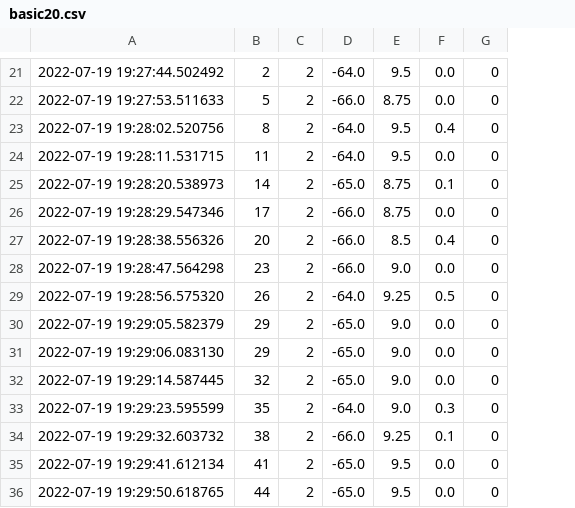
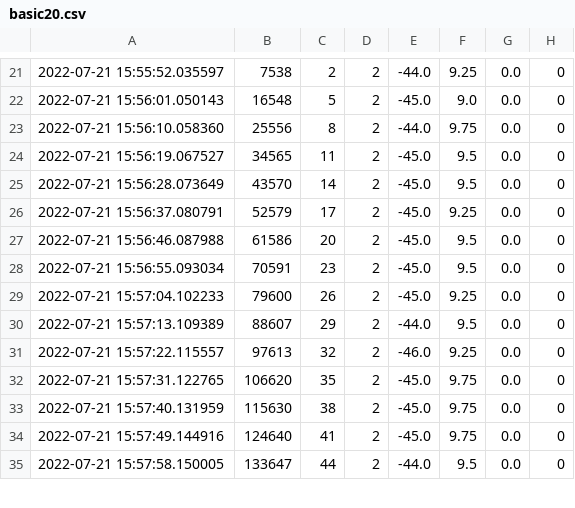
Before and after one commit to hardtekpt/sensor_network, a CSV file: network_maganer/src/basic20.csv, drawn as a sheet; only a part is shown, gaps mark what is left out; removed rows and columns are numbered as before the commit, all else as after; the diff covers the shown part only; the diff names each change by its address in the sheet, - before the commit and + after, or states it on an @@ line.

```diff
--- a/network_maganer/src/basic20.csv
+++ b/network_maganer/src/basic20.csv
-column A, rows 21-30: 2022-07-19 19:27:44.502492 | 2022-07-19 19:27:53.511633 | 2022-07-19 19:28:02.520756 | 2022-07-19 19:28:11.531715 | 2022-07-19 19:28:20.538973 | 2022-07-19 19:28:29.547346 | 2022-07-19 19:28:38.556326 | 2022-07-19 19:28:47.564298 | 2022-07-19 19:28:56.575320 | 2022-07-19 19:29:05.582379; rows 32-36: 2022-07-19 19:29:14.587445 | 2022-07-19 19:29:23.595599 | 2022-07-19 19:29:32.603732 | 2022-07-19 19:29:41.612134 | 2022-07-19 19:29:50.618765
+column A, rows 21-35: 2022-07-21 15:55:52.035597 | 2022-07-21 15:56:01.050143 | 2022-07-21 15:56:10.058360 | 2022-07-21 15:56:19.067527 | 2022-07-21 15:56:28.073649 | 2022-07-21 15:56:37.080791 | 2022-07-21 15:56:46.087988 | 2022-07-21 15:56:55.093034 | 2022-07-21 15:57:04.102233 | 2022-07-21 15:57:13.109389 | 2022-07-21 15:57:22.115557 | 2022-07-21 15:57:31.122765 | 2022-07-21 15:57:40.131959 | 2022-07-21 15:57:49.144916 | 2022-07-21 15:57:58.150005
+column B, rows 21-35: 7538 | 16548 | 25556 | 34565 | 43570 | 52579 | 61586 | 70591 | 79600 | 88607 | 97613 | 106620 | 115630 | 124640 | 133647
-E21: -64.0
+E21: -44.0
-F21: 9.5
+F21: 9.25
-E22: -66.0
+E22: -45.0
-F22: 8.75
+F22: 9.0
-E23: -64.0
+E23: -44.0
-F23: 9.5
+F23: 9.75
-G23: 0.4
+G23: 0.0
-E24: -64.0
+E24: -45.0
-E25: -65.0
+E25: -45.0
-F25: 8.75
+F25: 9.5
-G25: 0.1
+G25: 0.0
-E26:E28: -66.0
+E26:E28: -45.0
-F26: 8.75
+F26: 9.25
-F27: 8.5
+F27: 9.5
-G27: 0.4
+G27: 0.0
-F28: 9.0
+F28: 9.5
-E29: -64.0
+E29: -45.0
-G29: 0.5
+G29: 0.0
-E30: -65.0
+E30: -44.0
-F30: 9.0
+F30: 9.5
-row 31: 2022-07-19 19:29:06.083130 | 29 | 2 | -65.0 | 9.0 | 0.0 | 0
-E31: -65.0
+E31: -46.0
-F31: 9.0
+F31: 9.25
-E32: -64.0
+E32: -45.0
-F32: 9.0
+F32: 9.75
-G32: 0.3
+G32: 0.0
-E33: -66.0
+E33: -45.0
-F33: 9.25
+F33: 9.75
-G33: 0.1
+G33: 0.0
-E34: -65.0
+E34: -45.0
-F34: 9.5
+F34: 9.75
-E35: -65.0
+E35: -44.0
```
Also changed, not shown: 1 removed row and 94 edited cells elsewhere in this file, 6 other files.
